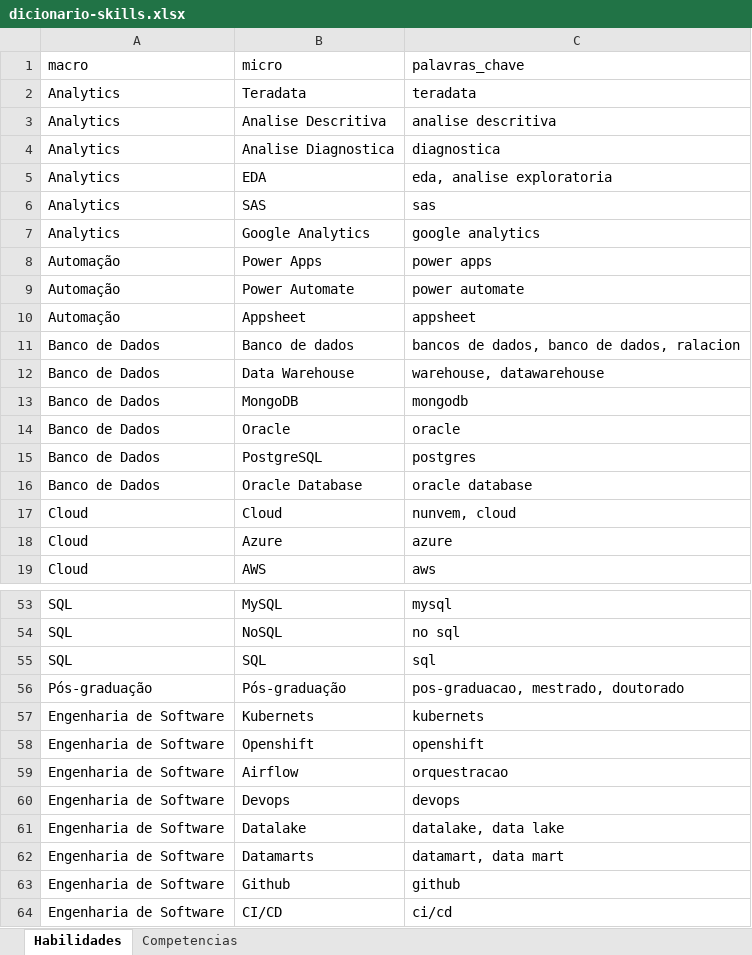
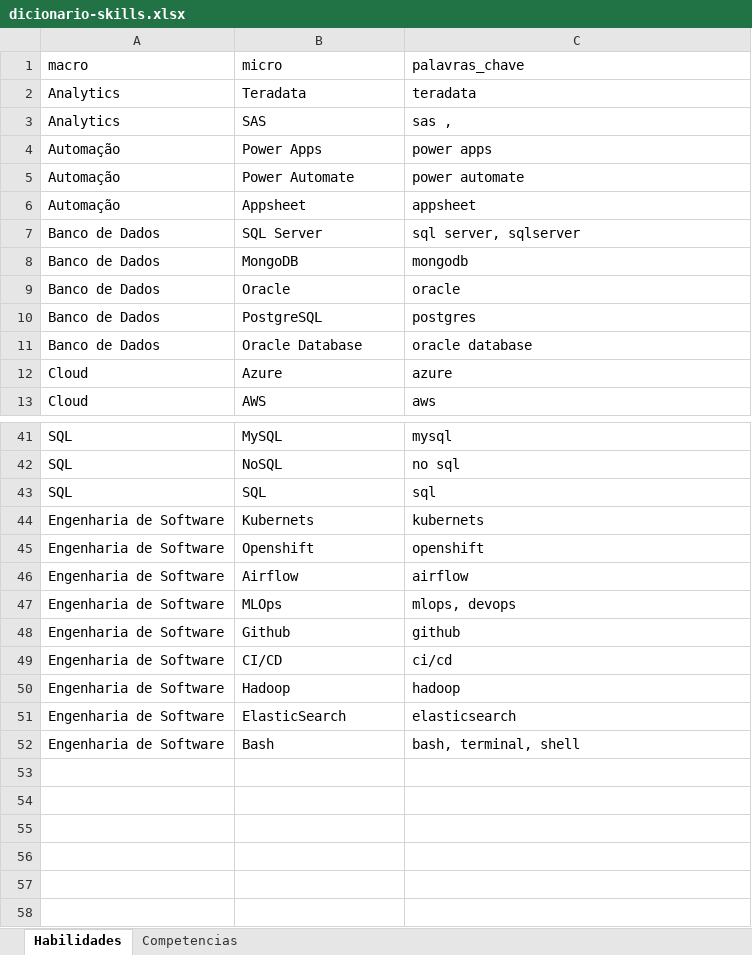
Before and after one commit to ArthurMesquita96/Monitoramento-de-Vagas, an Excel workbook: data/dicionario-skills.xlsx, sheet Habilidades, drawn as a sheet; only a part is shown, gaps mark what is left out; the shorter side is filled out with more unchanged rows; values as stored, in another font and other column widths than the file's, no borders; removed rows and columns are numbered as before the commit, all else as after; the diff covers the shown part only; the diff names each change by its address in the sheet, - before the commit and + after, or states it on an @@ line.

Commit message:
atualizando dicionario-skills e alteracao da busca do vagas.com

```diff
--- a/data/dicionario-skills.xlsx (sheet Habilidades)
+++ b/data/dicionario-skills.xlsx (sheet Habilidades)
-row 3: Analytics | Analise Descritiva | analise descritiva
-row 4: Analytics | Analise Diagnostica | diagnostica
-row 5: Analytics | EDA | eda, analise exploratoria
-C3 (palavras_chave): sas
+C3 (palavras_chave): sas ,
-row 7: Analytics | Google Analytics | google analytics
-row 11: Banco de Dados | Banco de dados | bancos de dados, banco de dados, ralacion
-row 12: Banco de Dados | Data Warehouse | warehouse, datawarehouse
+row 7: Banco de Dados | SQL Server | sql server, sqlserver
-row 17: Cloud | Cloud | nunvem, cloud
-row 56: Pós-graduação | Pós-graduação | pos-graduacao, mestrado, doutorado
-C46 (palavras_chave): orquestracao
+C46 (palavras_chave): airflow
-row 60: Engenharia de Software | Devops | devops
-row 61: Engenharia de Software | Datalake | datalake, data lake
-row 62: Engenharia de Software | Datamarts | datamart, data mart
+row 47: Engenharia de Software | MLOps | mlops, devops
```
Also changed, not shown: 6 removed rows and 1 edited cell elsewhere in this sheet, data/data_clean/vagas_gupy_clean.xlsx, data/data_raw/tmp/data_csv/analista_de_dados_vagas.xlsx, 9 other files.
